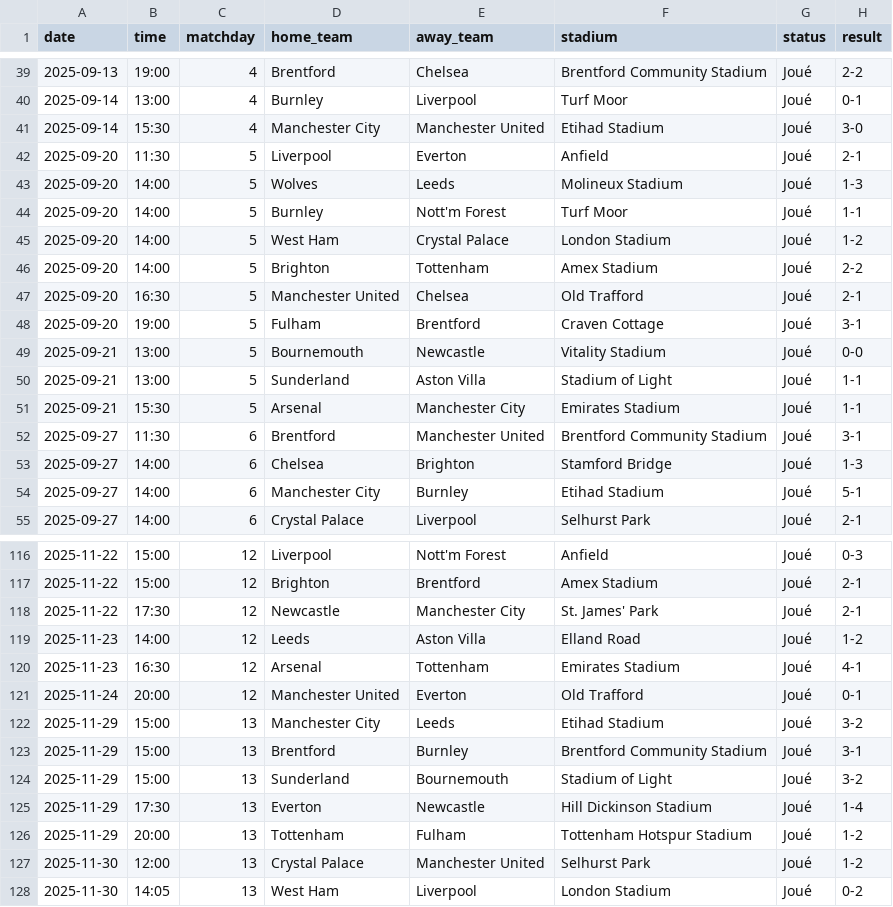
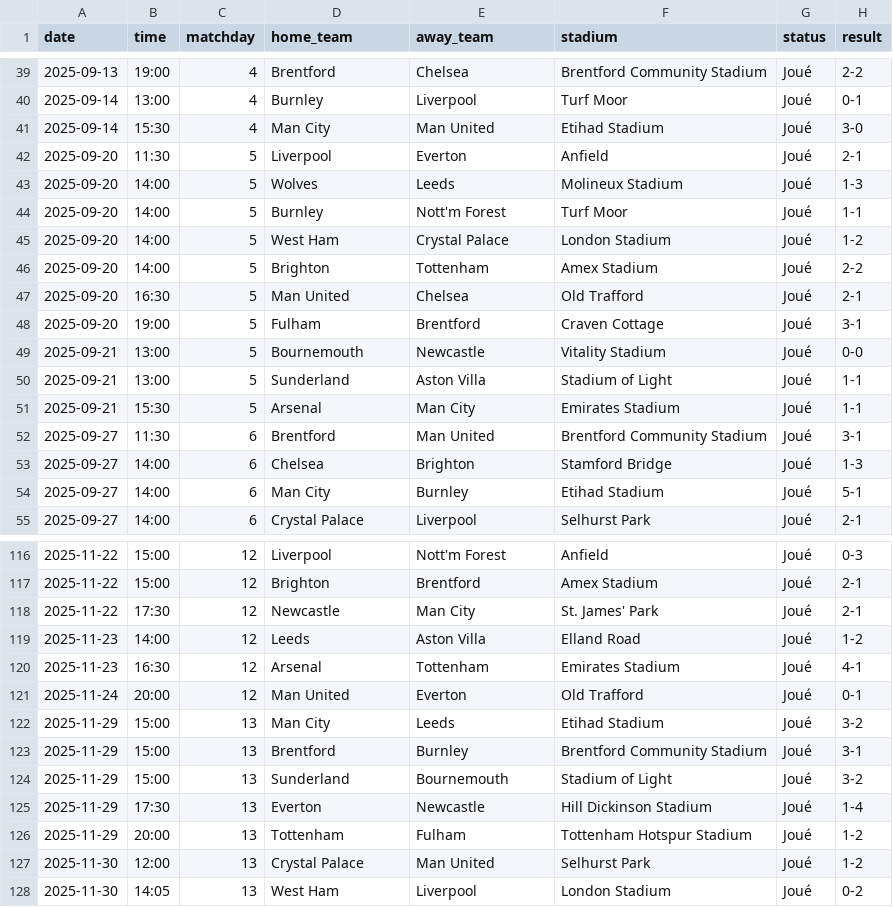
Before and after one commit to ldesloges/Ligue_1, a CSV file: data/calendrierPL.csv, drawn as a sheet; only a part is shown, gaps mark what is left out; the diff covers the shown part only.

```diff
--- a/data/calendrierPL.csv
+++ b/data/calendrierPL.csv
@@ -40,3 +40,3 @@ date,time,matchday,home_team,away_team,stadium,status,result
 2025-09-14,13:00,4,Burnley,Liverpool,Turf Moor,Joué,0-1
-2025-09-14,15:30,4,Manchester City,Manchester United,Etihad Stadium,Joué,3-0
+2025-09-14,15:30,4,Man City,Man United,Etihad Stadium,Joué,3-0
 2025-09-20,11:30,5,Liverpool,Everton,Anfield,Joué,2-1
@@ -46,3 +46,3 @@ date,time,matchday,home_team,away_team,stadium,status,result
 2025-09-20,14:00,5,Brighton,Tottenham,Amex Stadium,Joué,2-2
-2025-09-20,16:30,5,Manchester United,Chelsea,Old Trafford,Joué,2-1
+2025-09-20,16:30,5,Man United,Chelsea,Old Trafford,Joué,2-1
 2025-09-20,19:00,5,Fulham,Brentford,Craven Cottage,Joué,3-1
@@ -50,6 +50,6 @@ date,time,matchday,home_team,away_team,stadium,status,result
 2025-09-21,13:00,5,Sunderland,Aston Villa,Stadium of Light,Joué,1-1
-2025-09-21,15:30,5,Arsenal,Manchester City,Emirates Stadium,Joué,1-1
-2025-09-27,11:30,6,Brentford,Manchester United,Brentford Community Stadium,Joué,3-1
+2025-09-21,15:30,5,Arsenal,Man City,Emirates Stadium,Joué,1-1
+2025-09-27,11:30,6,Brentford,Man United,Brentford Community Stadium,Joué,3-1
 2025-09-27,14:00,6,Chelsea,Brighton,Stamford Bridge,Joué,1-3
-2025-09-27,14:00,6,Manchester City,Burnley,Etihad Stadium,Joué,5-1
+2025-09-27,14:00,6,Man City,Burnley,Etihad Stadium,Joué,5-1
 2025-09-27,14:00,6,Crystal Palace,Liverpool,Selhurst Park,Joué,2-1
@@ -117,7 +117,7 @@ date,time,matchday,home_team,away_team,stadium,status,result
 2025-11-22,15:00,12,Brighton,Brentford,Amex Stadium,Joué,2-1
-2025-11-22,17:30,12,Newcastle,Manchester City,St. James' Park,Joué,2-1
+2025-11-22,17:30,12,Newcastle,Man City,St. James' Park,Joué,2-1
 2025-11-23,14:00,12,Leeds,Aston Villa,Elland Road,Joué,1-2
 2025-11-23,16:30,12,Arsenal,Tottenham,Emirates Stadium,Joué,4-1
-2025-11-24,20:00,12,Manchester United,Everton,Old Trafford,Joué,0-1
-2025-11-29,15:00,13,Manchester City,Leeds,Etihad Stadium,Joué,3-2
+2025-11-24,20:00,12,Man United,Everton,Old Trafford,Joué,0-1
+2025-11-29,15:00,13,Man City,Leeds,Etihad Stadium,Joué,3-2
 2025-11-29,15:00,13,Brentford,Burnley,Brentford Community Stadium,Joué,3-1
@@ -126,3 +126,3 @@ date,time,matchday,home_team,away_team,stadium,status,result
 2025-11-29,20:00,13,Tottenham,Fulham,Tottenham Hotspur Stadium,Joué,1-2
-2025-11-30,12:00,13,Crystal Palace,Manchester United,Selhurst Park,Joué,1-2
+2025-11-30,12:00,13,Crystal Palace,Man United,Selhurst Park,Joué,1-2
 2025-11-30,14:05,13,West Ham,Liverpool,London Stadium,Joué,0-2
```
Also changed, not shown: 66 edited cells elsewhere in this file.
